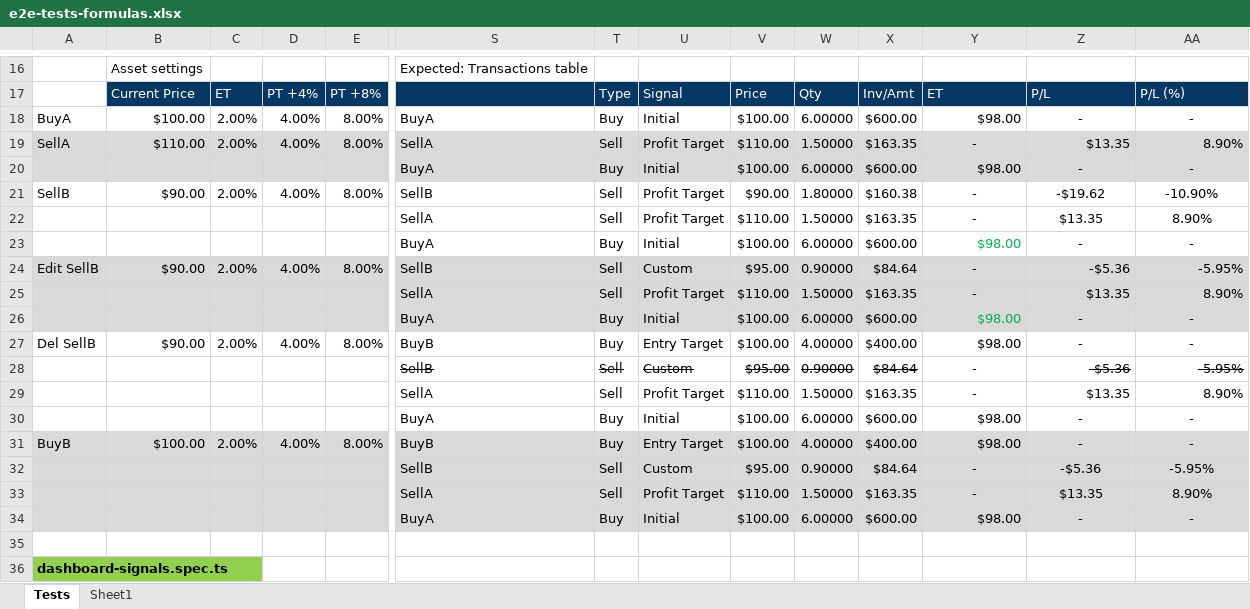
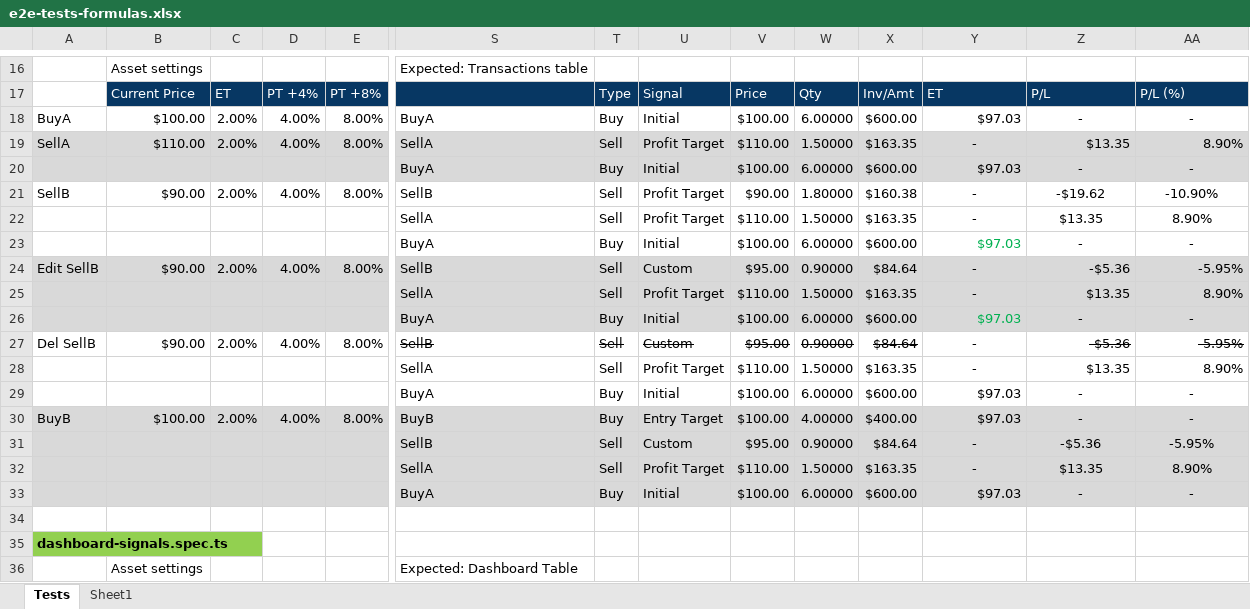
Before and after one commit to marinsarbulescu/stock-portfolio-tracker, an Excel workbook: e2e/e2e-tests-formulas.xlsx, sheet Tests, drawn as a sheet; only a part is shown, gaps mark what is left out; the shorter side is filled out with more unchanged rows; values as stored, in another font and other column widths than the file's, no borders; removed rows and columns are numbered as before the commit, all else as after; rows hold the shown columns only; the diff covers the shown part only; the diff names each change by its address in the sheet, - before the commit and + after, or states it on an @@ line.

```diff
--- a/e2e/e2e-tests-formulas.xlsx (sheet Tests)
+++ b/e2e/e2e-tests-formulas.xlsx (sheet Tests)
-Y18: $98.00
+Y18: $97.03
-Y20: $98.00
+Y20: $97.03
-Y23: $98.00
+Y23: $97.03
-Y26: $98.00
+Y26: $97.03
-S27: BuyB
+S27: SellB
-S27:X27 strikethrough: off
+S27:X27 strikethrough: on
-T27: Buy
+T27: Sell
-U27: Entry Target
+U27: Custom
-V27: $100.00
+V27: $95.00
-W27: 4.00000
+W27: 0.90000
-X27: $400.00
+X27: $84.64
-Y27: $98.00
+Y27: -
-Y27 alignment: right
+Y27 alignment: center
-Z27: -
+Z27: -$5.36
@@ Z27:AA27 strikethrough: off → on, alignment: center → right @@
-AA27: -
+AA27: -5.95%
@@ row 33 moved to row 28: SellA @@
+row 29:  |  |  |  |  | BuyA | Buy | Initial | $100.00 | 6.00000 | $600.00 | $97.03 | - | -
+row 30: BuyB | $100.00 | 2.00% | 4.00% | 8.00% | BuyB | Buy | Entry Target | $100.00 | 4.00000 | $400.00 | $97.03 | - | -
-A31:AA33 fill: none
+A31:AA33 fill: #D9D9D9
-S31:X31 strikethrough: on
+S31:X31 strikethrough: off
-Z31:AA32 alignment: right
+Z31:AA32 alignment: center
-Z31:AA31 strikethrough: on
+Z31:AA31 strikethrough: off
-Y33: $98.00
+Y33: $97.03
-row 31: BuyB | $100.00 | 2.00% | 4.00% | 8.00% | BuyB | Buy | Entry Target | $100.00 | 4.00000 | $400.00 | $98.00 | - | -
-row 32:  |  |  |  |  | SellB | Sell | Custom | $95.00 | 0.90000 | $84.64 | - | -$5.36 | -5.95%
-row 34:  |  |  |  |  | BuyA | Buy | Initial | $100.00 | 6.00000 | $600.00 | $98.00 | - | -
```
Also changed, not shown: 1 added row, 12 edited cells and cell formats elsewhere in this sheet, formulas that keep their value, 1 other file.
